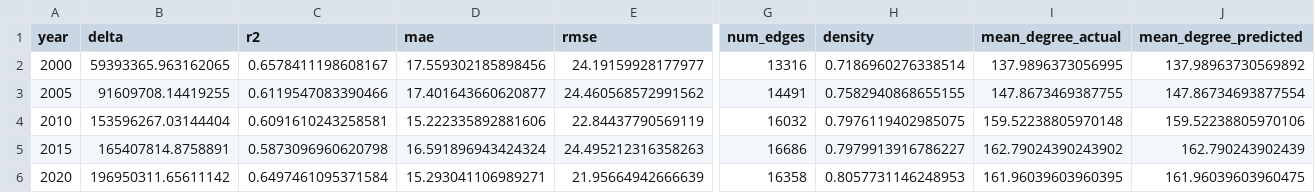
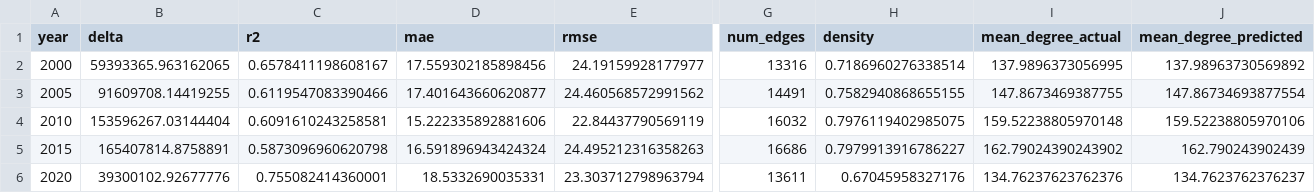
Before and after one commit to T0hsakaR1n126/2025-NS-project, a CSV file: results/tables/model_summary.csv, drawn as a sheet; only a part is shown, gaps mark what is left out; the diff covers the shown part only; the diff names each change by its address in the sheet, - before the commit and + after, or states it on an @@ line.

```diff
--- a/results/tables/model_summary.csv
+++ b/results/tables/model_summary.csv
-B6 (delta): 196950311.65611142
+B6 (delta): 39300102.92677776
-C6 (r2): 0.6497461095371584
+C6 (r2): 0.755082414360001
-D6 (mae): 15.293041106989271
+D6 (mae): 18.5332690035331
-E6 (rmse): 21.95664942666639
+E6 (rmse): 23.303712798963794
-G6 (num_edges): 16358
+G6 (num_edges): 13611
-H6 (density): 0.8057731146248953
+H6 (density): 0.67045958327176
-I6 (mean_degree_actual): 161.96039603960395
+I6 (mean_degree_actual): 134.76237623762376
-J6 (mean_degree_predicted): 161.96039603960475
+J6 (mean_degree_predicted): 134.7623762376237
```
Also changed, not shown: 2 edited cells elsewhere in this file, data/processed/undirected_network_summary.csv, results/reports/2020/degree_comparison_2020.csv, 21 other files.
